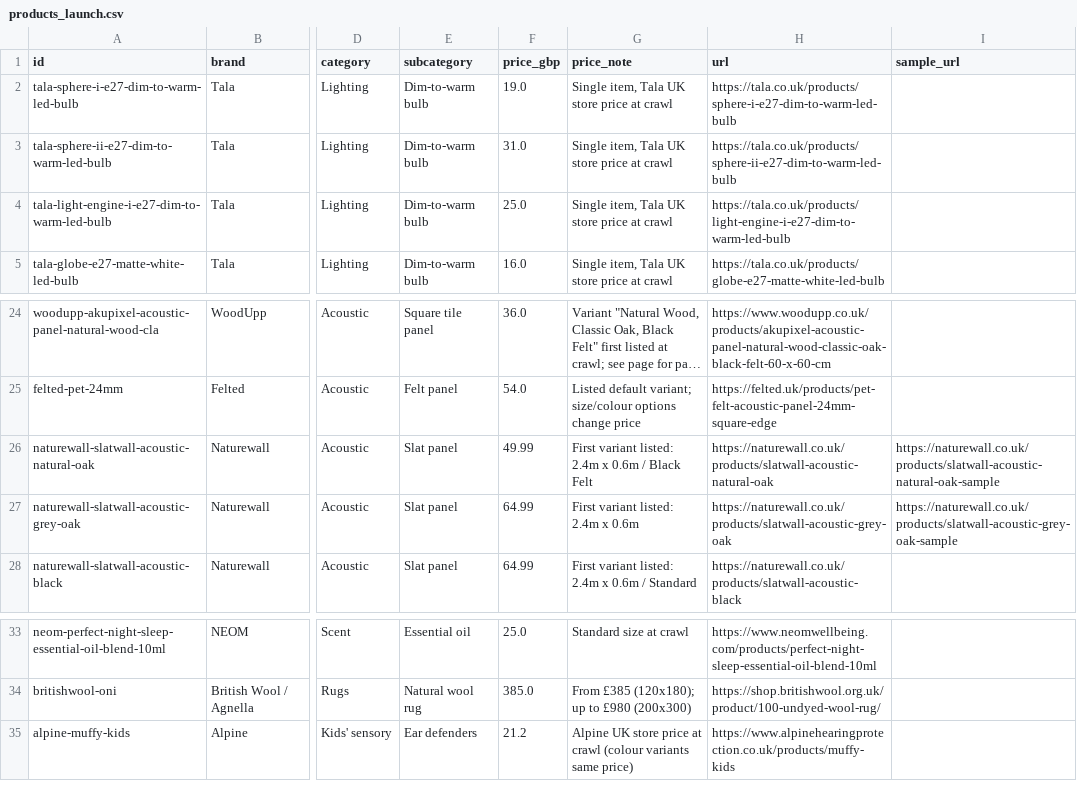
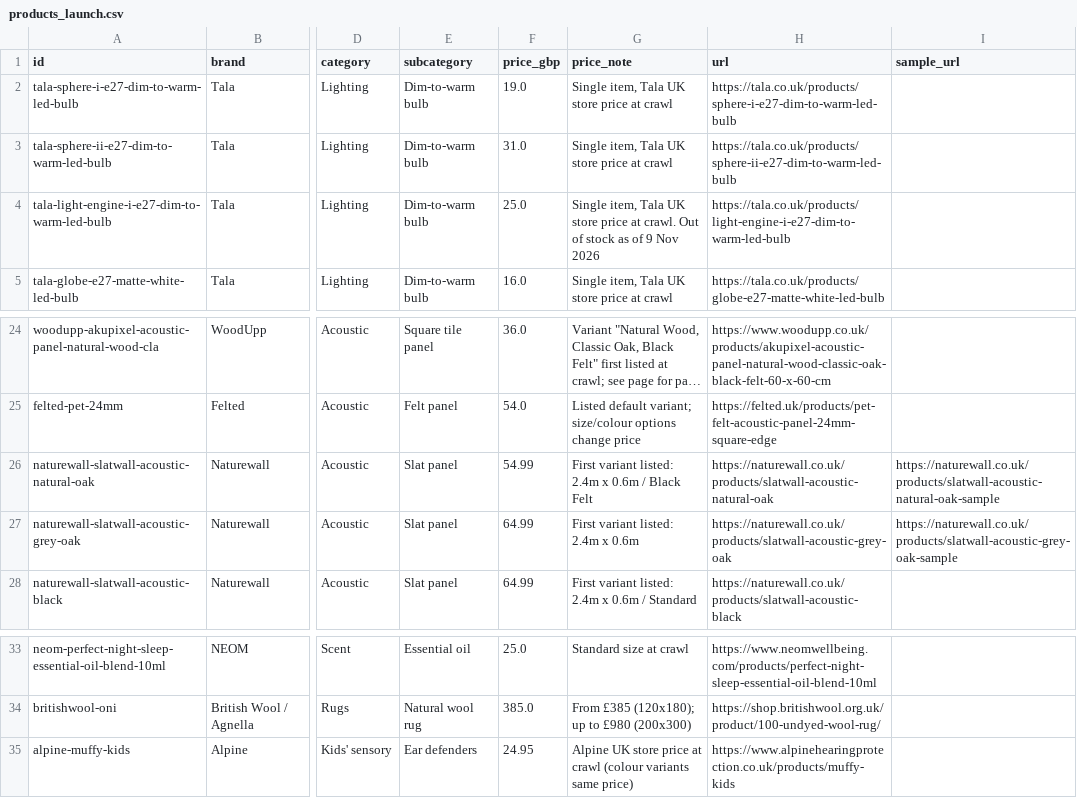
Before and after one commit to manjeetgarcha/calm-home-directory, a CSV file: src/data/products_launch.csv, drawn as a sheet; only a part is shown, gaps mark what is left out; long unchanged cells end in …; the diff names each change by its address in the sheet, - before the commit and + after, or states it on an @@ line.

```diff
--- a/src/data/products_launch.csv
+++ b/src/data/products_launch.csv
-G4 (price_note): …price at crawl
+G4 (price_note): …price at crawl. Out of stock as of 9 Nov 2026
-F26 (price_gbp): 49.99
+F26 (price_gbp): 54.99
-F35 (price_gbp): 21.2
+F35 (price_gbp): 24.95
```
Also changed, not shown: 1 other file.
